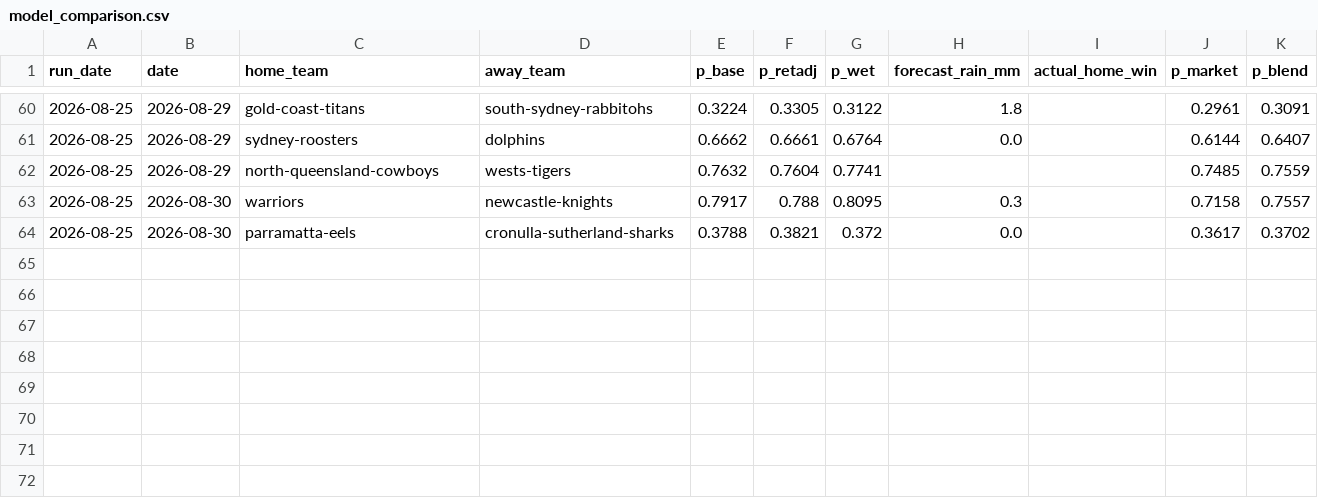
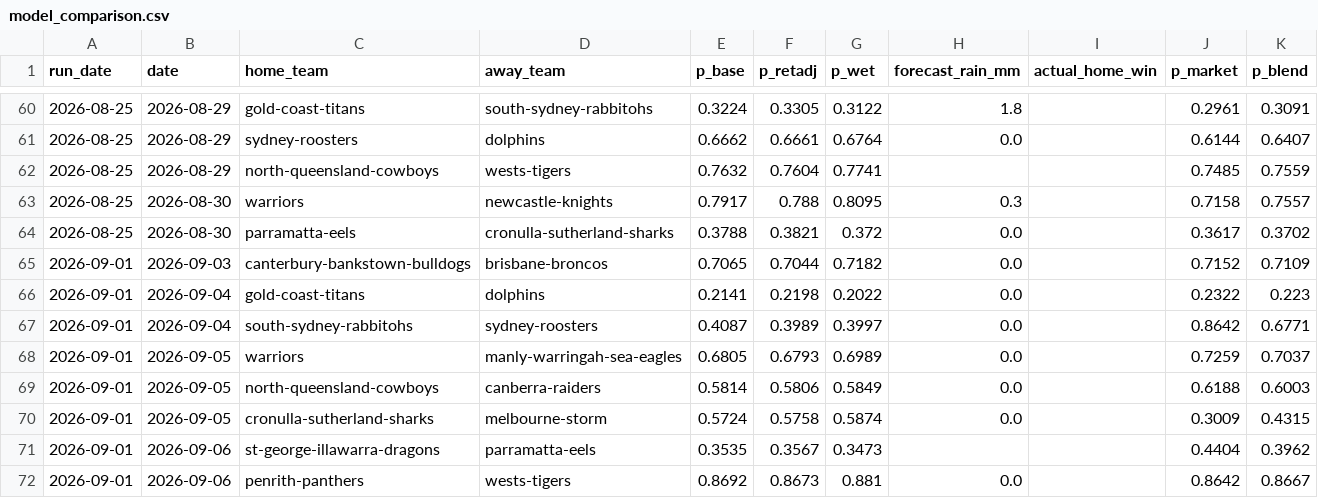
Before and after one commit to Mr-XMS/nrl-model, a CSV file: model_comparison.csv, drawn as a sheet; only a part is shown, gaps mark what is left out; the diff names each change by its address in the sheet, - before the commit and + after, or states it on an @@ line.

```diff
--- a/model_comparison.csv
+++ b/model_comparison.csv
+row 65: 2026-09-01 | 2026-09-03 | canterbury-bankstown-bulldogs | brisbane-broncos | 0.7065 | 0.7044 | 0.7182 | 0.0 |  | 0.7152 | 0.7109
+row 66: 2026-09-01 | 2026-09-04 | gold-coast-titans | dolphins | 0.2141 | 0.2198 | 0.2022 | 0.0 |  | 0.2322 | 0.223
+row 67: 2026-09-01 | 2026-09-04 | south-sydney-rabbitohs | sydney-roosters | 0.4087 | 0.3989 | 0.3997 | 0.0 |  | 0.8642 | 0.6771
+row 68: 2026-09-01 | 2026-09-05 | warriors | manly-warringah-sea-eagles | 0.6805 | 0.6793 | 0.6989 | 0.0 |  | 0.7259 | 0.7037
+row 69: 2026-09-01 | 2026-09-05 | north-queensland-cowboys | canberra-raiders | 0.5814 | 0.5806 | 0.5849 | 0.0 |  | 0.6188 | 0.6003
+row 70: 2026-09-01 | 2026-09-05 | cronulla-sutherland-sharks | melbourne-storm | 0.5724 | 0.5758 | 0.5874 | 0.0 |  | 0.3009 | 0.4315
+row 71: 2026-09-01 | 2026-09-06 | st-george-illawarra-dragons | parramatta-eels | 0.3535 | 0.3567 | 0.3473 |  |  | 0.4404 | 0.3962
+row 72: 2026-09-01 | 2026-09-06 | penrith-panthers | wests-tigers | 0.8692 | 0.8673 | 0.881 | 0.0 |  | 0.8642 | 0.8667
```
Also changed, not shown: bets_ledger.csv, forecast_history.csv, 21 other files.
